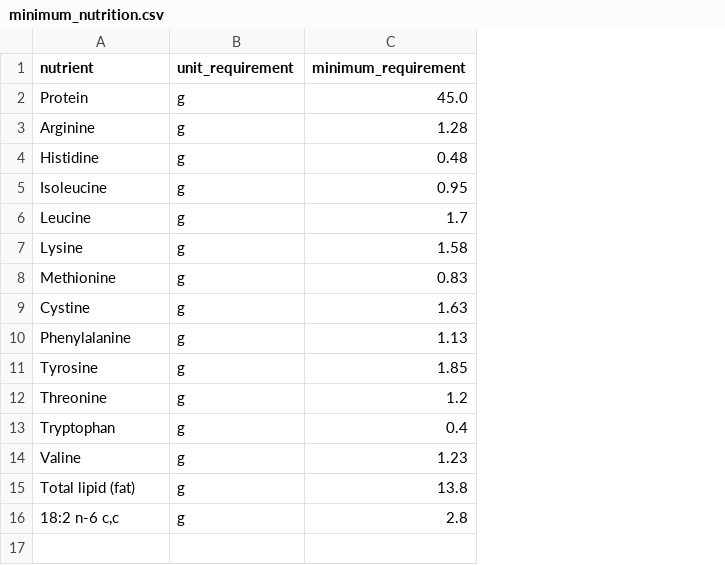
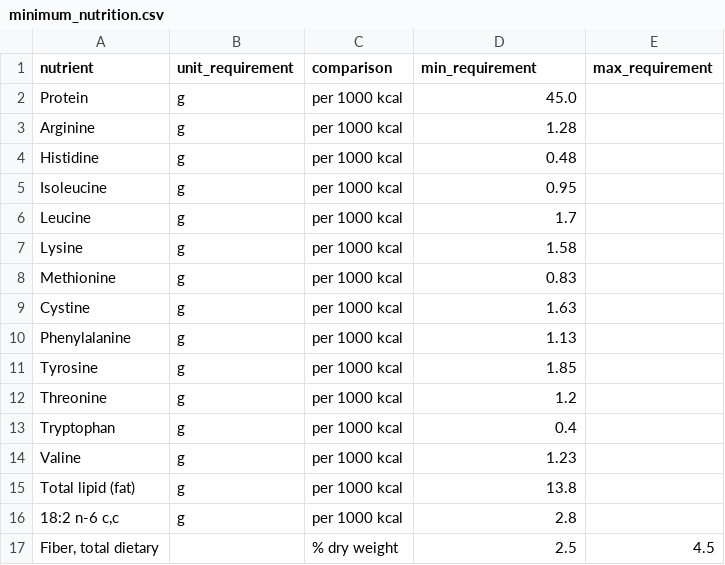
Before and after one commit to gabehassler/Recipes.jl, a CSV file: nutrition/minimum_nutrition.csv, drawn as a sheet; addresses are those after the commit; the diff names each change by its address in the sheet, - before the commit and + after, or states it on an @@ line.

```diff
--- a/nutrition/minimum_nutrition.csv
+++ b/nutrition/minimum_nutrition.csv
+column C (comparison), rows 2-16: all per 1000 kcal
+column E (max_requirement), empty
-D1: minimum_requirement
+D1: min_requirement
+row 17: Fiber, total dietary |  | % dry weight | 2.5 | 4.5
```
Also changed, not shown: 2 other files.
